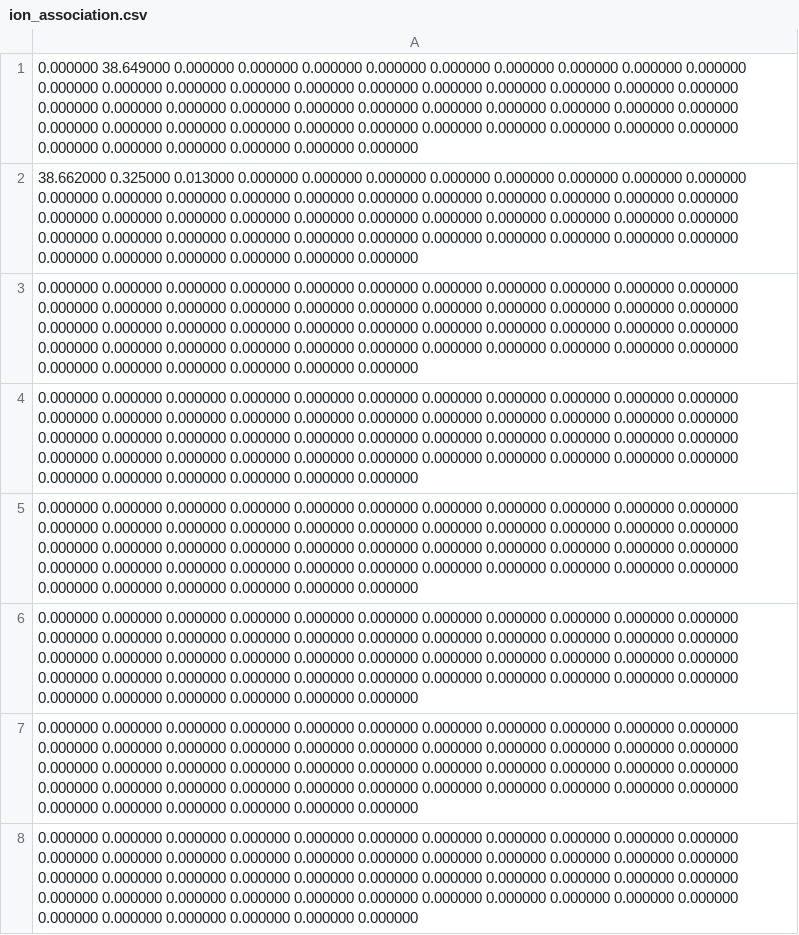
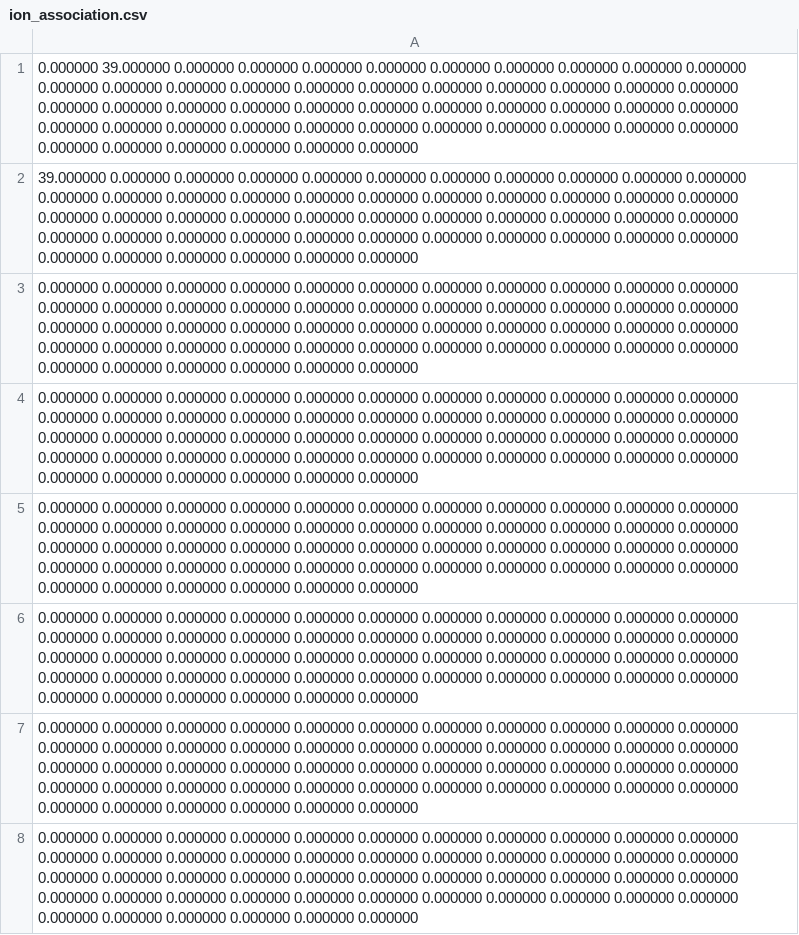
Before and after one commit to hacortesp/LELiBMDLab, a CSV file: simulation_test/ion_association/ion_association.csv, drawn as a sheet; only a part is shown.

```diff
--- a/simulation_test/ion_association/ion_association.csv
+++ b/simulation_test/ion_association/ion_association.csv
@@ -1,3 +1,3 @@
-0.000000 38.649000 0.000000 0.000000 0.000000 0.000000 0.000000 0.000000 0.000000 0.000000 0.000000 0.000000 0.000000 0.000000 0.000000 0.000000 0.000000 0.000000 0.000000 0.000000 0.000000 0.000000 0.000000 0.000000 0.000000 0.000000 0.000000 0.000000 0.000000 0.000000 0.000000 0.000000 0.000000 0.000000 0.000000 0.000000 0.000000 0.000000 0.000000 0.000000 0.000000 0.000000 0.000000 0.000000 0.000000 0.000000 0.000000 0.000000 0.000000 0.000000
-38.662000 0.325000 0.013000 0.000000 0.000000 0.000000 0.000000 0.000000 0.000000 0.000000 0.000000 0.000000 0.000000 0.000000 0.000000 0.000000 0.000000 0.000000 0.000000 0.000000 0.000000 0.000000 0.000000 0.000000 0.000000 0.000000 0.000000 0.000000 0.000000 0.000000 0.000000 0.000000 0.000000 0.000000 0.000000 0.000000 0.000000 0.000000 0.000000 0.000000 0.000000 0.000000 0.000000 0.000000 0.000000 0.000000 0.000000 0.000000 0.000000 0.000000
+0.000000 39.000000 0.000000 0.000000 0.000000 0.000000 0.000000 0.000000 0.000000 0.000000 0.000000 0.000000 0.000000 0.000000 0.000000 0.000000 0.000000 0.000000 0.000000 0.000000 0.000000 0.000000 0.000000 0.000000 0.000000 0.000000 0.000000 0.000000 0.000000 0.000000 0.000000 0.000000 0.000000 0.000000 0.000000 0.000000 0.000000 0.000000 0.000000 0.000000 0.000000 0.000000 0.000000 0.000000 0.000000 0.000000 0.000000 0.000000 0.000000 0.000000
+39.000000 0.000000 0.000000 0.000000 0.000000 0.000000 0.000000 0.000000 0.000000 0.000000 0.000000 0.000000 0.000000 0.000000 0.000000 0.000000 0.000000 0.000000 0.000000 0.000000 0.000000 0.000000 0.000000 0.000000 0.000000 0.000000 0.000000 0.000000 0.000000 0.000000 0.000000 0.000000 0.000000 0.000000 0.000000 0.000000 0.000000 0.000000 0.000000 0.000000 0.000000 0.000000 0.000000 0.000000 0.000000 0.000000 0.000000 0.000000 0.000000 0.000000
 0.000000 0.000000 0.000000 0.000000 0.000000 0.000000 0.000000 0.000000 0.000000 0.000000 0.000000 0.000000 0.000000 0.000000 0.000000 0.000000 0.000000 0.000000 0.000000 0.000000 0.000000 0.000000 0.000000 0.000000 0.000000 0.000000 0.000000 0.000000 0.000000 0.000000 0.000000 0.000000 0.000000 0.000000 0.000000 0.000000 0.000000 0.000000 0.000000 0.000000 0.000000 0.000000 0.000000 0.000000 0.000000 0.000000 0.000000 0.000000 0.000000 0.000000
```
Also changed, not shown: 4 other files.
